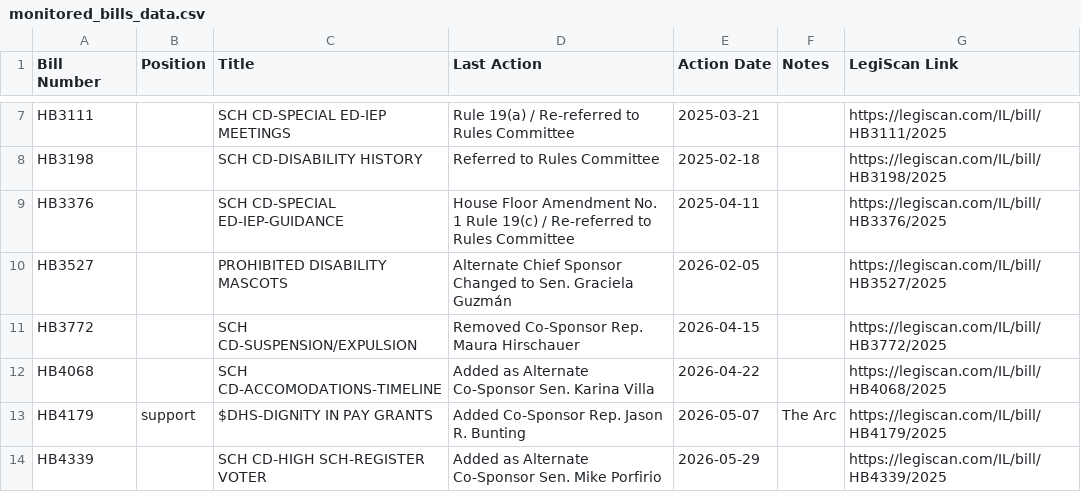
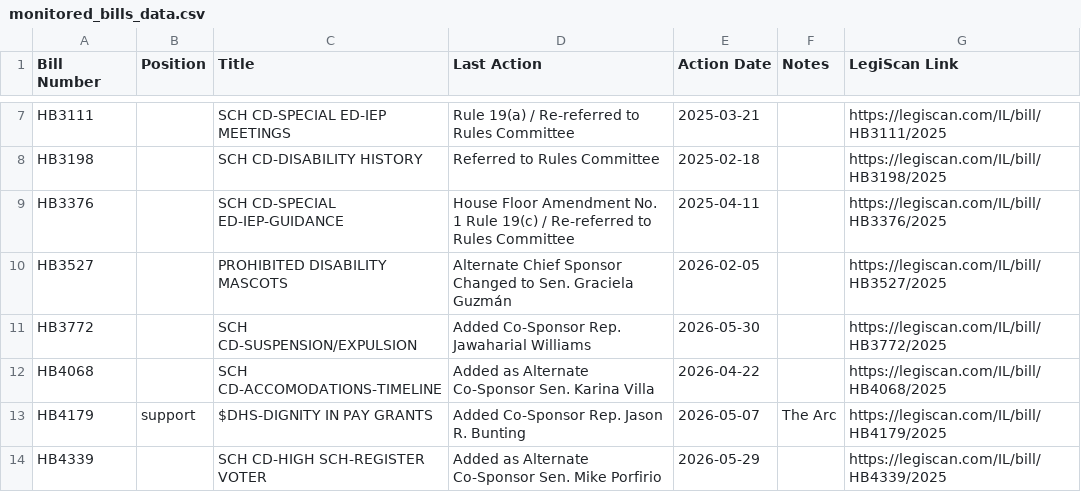
Before and after one commit to lallfran15/ilga-bill-tracker, a CSV file: monitored_bills_data.csv, drawn as a sheet; only a part is shown, gaps mark what is left out.

```diff
--- a/monitored_bills_data.csv
+++ b/monitored_bills_data.csv
@@ -10,3 +10,3 @@ HB3376,,SCH CD-SPECIAL ED-IEP-GUIDANCE,House Floor Amendment No. 1 Rule 19(c) /
 HB3527,,PROHIBITED DISABILITY MASCOTS,Alternate Chief Sponsor Changed to Sen. Graciela Guzmán,2026-02-05,,https://legiscan.com/IL/bill/HB3527/2025
-HB3772,,SCH CD-SUSPENSION/EXPULSION,Removed Co-Sponsor Rep. Maura Hirschauer,2026-04-15,,https://legiscan.com/IL/bill/HB3772/2025
+HB3772,,SCH CD-SUSPENSION/EXPULSION,Added Co-Sponsor Rep. Jawaharial Williams,2026-05-30,,https://legiscan.com/IL/bill/HB3772/2025
 HB4068,,SCH CD-ACCOMODATIONS-TIMELINE,Added as Alternate Co-Sponsor Sen. Karina Villa,2026-04-22,,https://legiscan.com/IL/bill/HB4068/2025
```
Also changed, not shown: 1 other file.
